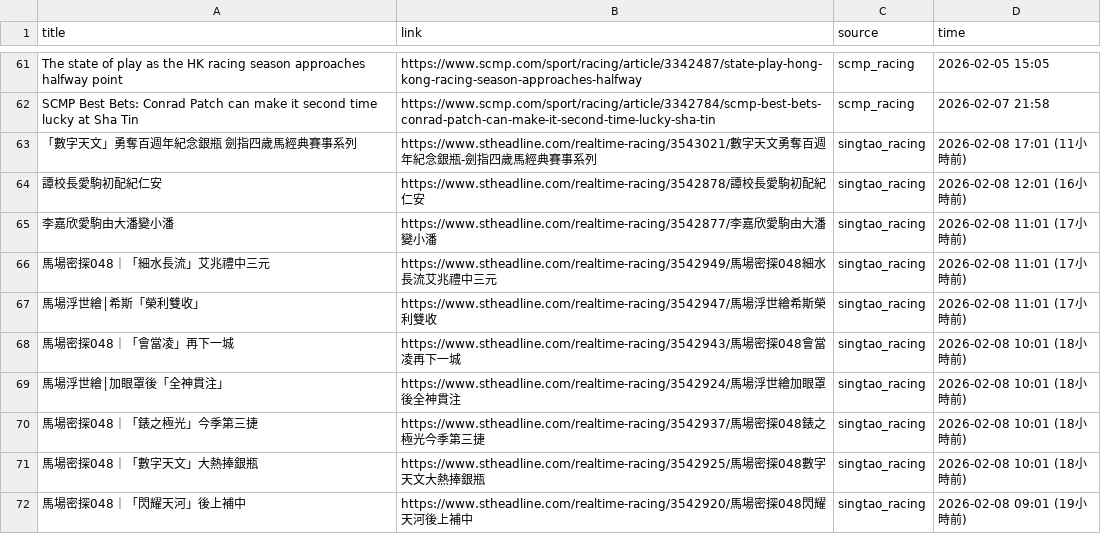
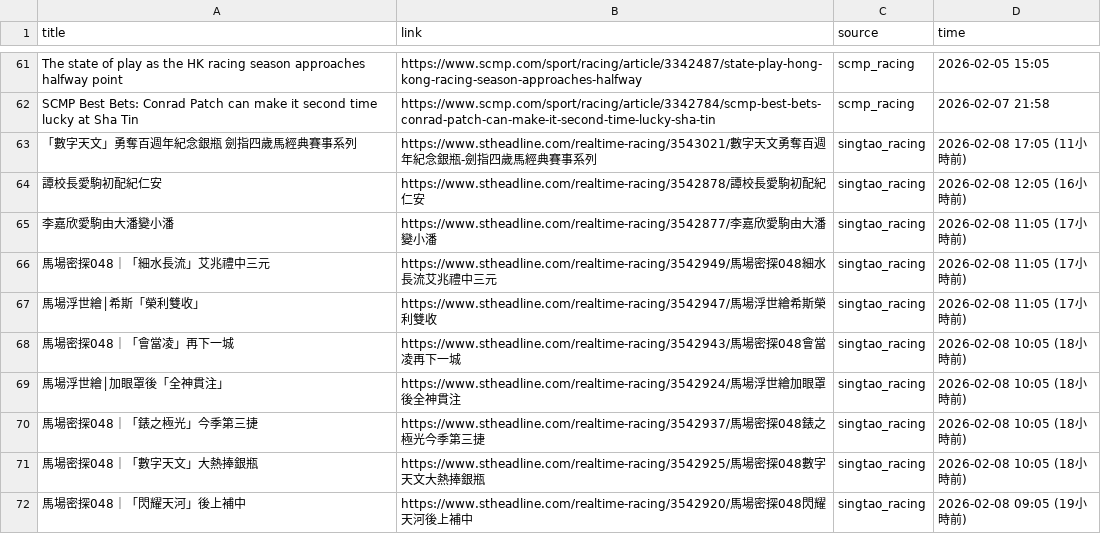
Before and after one commit to catarch0310/horse_racing_scraper, a CSV file: data/raw_news_20260209.csv, drawn as a sheet; only a part is shown, gaps mark what is left out; the diff covers the shown part only.

```diff
--- a/data/raw_news_20260209.csv
+++ b/data/raw_news_20260209.csv
@@ -62,11 +62,11 @@ The state of play as the HK racing season approaches halfway point,https://www.s
 SCMP Best Bets: Conrad Patch can make it second time lucky at Sha Tin,https://www.scmp.com/sport/racing/article/3342784/scmp-best-bets-conrad-patch-can-make-it-second-time-lucky-sha-tin,scmp_racing,2026-02-07 21:58
-「數字天文」勇奪百週年紀念銀瓶  劍指四歲馬經典賽事系列,https://www.stheadline.com/realtime-racing/3543021/數字天文勇奪百週年紀念銀瓶-劍指四歲馬經典賽事系列,singtao_racing,2026-02-08 17:01 (11小時前)
-譚校長愛駒初配紀仁安,https://www.stheadline.com/realtime-racing/3542878/譚校長愛駒初配紀仁安,singtao_racing,2026-02-08 12:01 (16小時前)
-李嘉欣愛駒由大潘變小潘,https://www.stheadline.com/realtime-racing/3542877/李嘉欣愛駒由大潘變小潘,singtao_racing,2026-02-08 11:01 (17小時前)
-馬場密探048｜「細水長流」艾兆禮中三元,https://www.stheadline.com/realtime-racing/3542949/馬場密探048細水長流艾兆禮中三元,singtao_racing,2026-02-08 11:01 (17小時前)
-馬場浮世繪│希斯「榮利雙收」,https://www.stheadline.com/realtime-racing/3542947/馬場浮世繪希斯榮利雙收,singtao_racing,2026-02-08 11:01 (17小時前)
-馬場密探048｜「會當凌」再下一城,https://www.stheadline.com/realtime-racing/3542943/馬場密探048會當凌再下一城,singtao_racing,2026-02-08 10:01 (18小時前)
-馬場浮世繪│加眼罩後「全神貫注」,https://www.stheadline.com/realtime-racing/3542924/馬場浮世繪加眼罩後全神貫注,singtao_racing,2026-02-08 10:01 (18小時前)
-馬場密探048｜「錶之極光」今季第三捷,https://www.stheadline.com/realtime-racing/3542937/馬場密探048錶之極光今季第三捷,singtao_racing,2026-02-08 10:01 (18小時前)
-馬場密探048｜「數字天文」大熱捧銀瓶,https://www.stheadline.com/realtime-racing/3542925/馬場密探048數字天文大熱捧銀瓶,singtao_racing,2026-02-08 10:01 (18小時前)
-馬場密探048｜「閃耀天河」後上補中,https://www.stheadline.com/realtime-racing/3542920/馬場密探048閃耀天河後上補中,singtao_racing,2026-02-08 09:01 (19小時前)
+「數字天文」勇奪百週年紀念銀瓶  劍指四歲馬經典賽事系列,https://www.stheadline.com/realtime-racing/3543021/數字天文勇奪百週年紀念銀瓶-劍指四歲馬經典賽事系列,singtao_racing,2026-02-08 17:05 (11小時前)
+譚校長愛駒初配紀仁安,https://www.stheadline.com/realtime-racing/3542878/譚校長愛駒初配紀仁安,singtao_racing,2026-02-08 12:05 (16小時前)
+李嘉欣愛駒由大潘變小潘,https://www.stheadline.com/realtime-racing/3542877/李嘉欣愛駒由大潘變小潘,singtao_racing,2026-02-08 11:05 (17小時前)
+馬場密探048｜「細水長流」艾兆禮中三元,https://www.stheadline.com/realtime-racing/3542949/馬場密探048細水長流艾兆禮中三元,singtao_racing,2026-02-08 11:05 (17小時前)
+馬場浮世繪│希斯「榮利雙收」,https://www.stheadline.com/realtime-racing/3542947/馬場浮世繪希斯榮利雙收,singtao_racing,2026-02-08 11:05 (17小時前)
+馬場密探048｜「會當凌」再下一城,https://www.stheadline.com/realtime-racing/3542943/馬場密探048會當凌再下一城,singtao_racing,2026-02-08 10:05 (18小時前)
+馬場浮世繪│加眼罩後「全神貫注」,https://www.stheadline.com/realtime-racing/3542924/馬場浮世繪加眼罩後全神貫注,singtao_racing,2026-02-08 10:05 (18小時前)
+馬場密探048｜「錶之極光」今季第三捷,https://www.stheadline.com/realtime-racing/3542937/馬場密探048錶之極光今季第三捷,singtao_racing,2026-02-08 10:05 (18小時前)
+馬場密探048｜「數字天文」大熱捧銀瓶,https://www.stheadline.com/realtime-racing/3542925/馬場密探048數字天文大熱捧銀瓶,singtao_racing,2026-02-08 10:05 (18小時前)
+馬場密探048｜「閃耀天河」後上補中,https://www.stheadline.com/realtime-racing/3542920/馬場密探048閃耀天河後上補中,singtao_racing,2026-02-08 09:05 (19小時前)
```
Also changed, not shown: 1 added row, 1 moved row and 43 edited cells elsewhere in this file, 1 other file.
